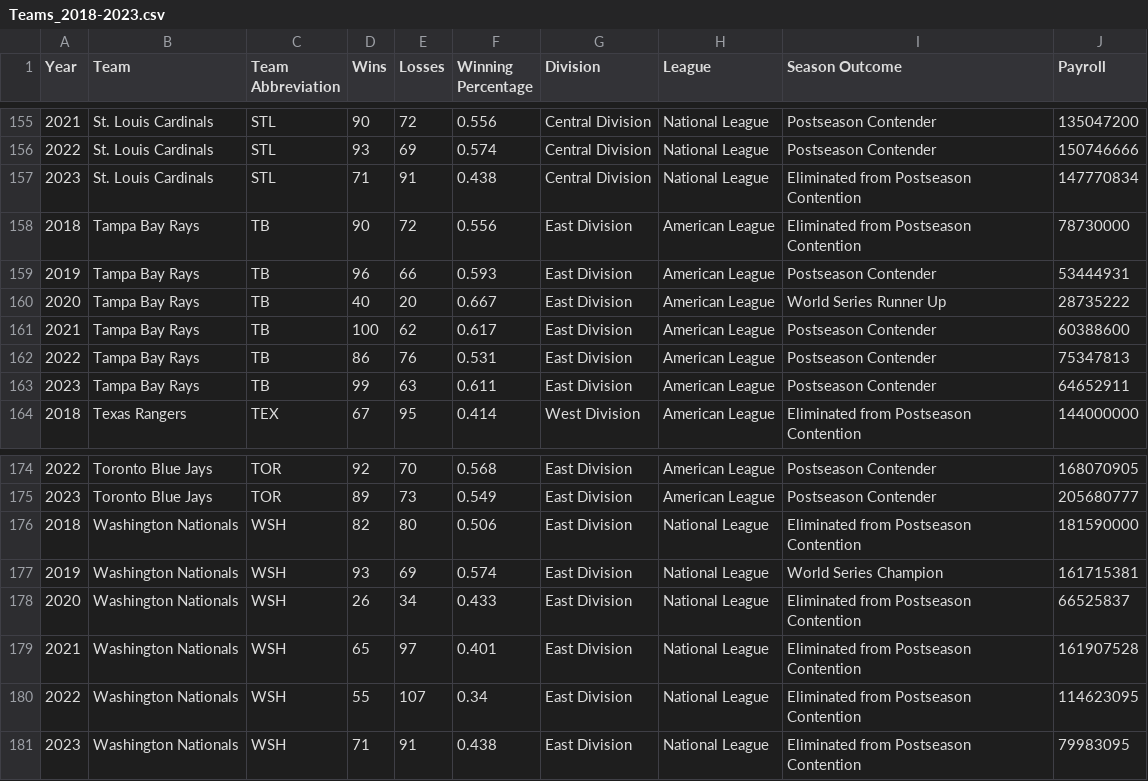
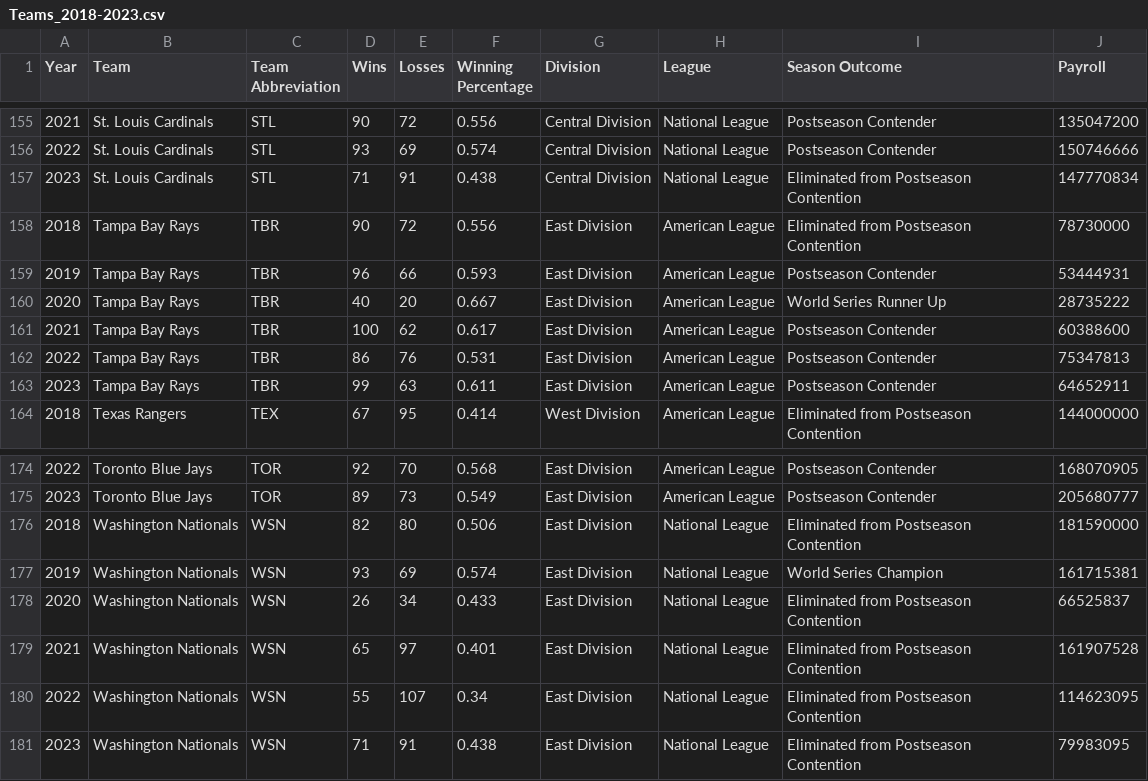
Before and after one commit to adelicer24/Senior-IS, a CSV file: mlb_data/Teams_2018-2023.csv, drawn as a sheet; only a part is shown, gaps mark what is left out; the diff covers the shown part only.

Commit message:
abbreviation changes

```diff
--- a/mlb_data/Teams_2018-2023.csv
+++ b/mlb_data/Teams_2018-2023.csv
@@ -157,8 +157,8 @@ Year,Team,Team Abbreviation,Wins,Losses,Winning Percentage,Division,League,Seaso
 2023,St. Louis Cardinals,STL,71,91,0.438,Central Division,National League,Eliminated from Postseason Contention,147770834
-2018,Tampa Bay Rays,TB,90,72,0.556,East Division,American League,Eliminated from Postseason Contention,78730000
-2019,Tampa Bay Rays,TB,96,66,0.593,East Division,American League,Postseason Contender,53444931
-2020,Tampa Bay Rays,TB,40,20,0.667,East Division,American League,World Series Runner Up,28735222
-2021,Tampa Bay Rays,TB,100,62,0.617,East Division,American League,Postseason Contender,60388600
-2022,Tampa Bay Rays,TB,86,76,0.531,East Division,American League,Postseason Contender,75347813
-2023,Tampa Bay Rays,TB,99,63,0.611,East Division,American League,Postseason Contender,64652911
+2018,Tampa Bay Rays,TBR,90,72,0.556,East Division,American League,Eliminated from Postseason Contention,78730000
+2019,Tampa Bay Rays,TBR,96,66,0.593,East Division,American League,Postseason Contender,53444931
+2020,Tampa Bay Rays,TBR,40,20,0.667,East Division,American League,World Series Runner Up,28735222
+2021,Tampa Bay Rays,TBR,100,62,0.617,East Division,American League,Postseason Contender,60388600
+2022,Tampa Bay Rays,TBR,86,76,0.531,East Division,American League,Postseason Contender,75347813
+2023,Tampa Bay Rays,TBR,99,63,0.611,East Division,American League,Postseason Contender,64652911
 2018,Texas Rangers,TEX,67,95,0.414,West Division,American League,Eliminated from Postseason Contention,144000000
@@ -175,7 +175,7 @@ Year,Team,Team Abbreviation,Wins,Losses,Winning Percentage,Division,League,Seaso
 2023,Toronto Blue Jays,TOR,89,73,0.549,East Division,American League,Postseason Contender,205680777
-2018,Washington Nationals,WSH,82,80,0.506,East Division,National League,Eliminated from Postseason Contention,181590000
-2019,Washington Nationals,WSH,93,69,0.574,East Division,National League,World Series Champion,161715381
-2020,Washington Nationals,WSH,26,34,0.433,East Division,National League,Eliminated from Postseason Contention,66525837
-2021,Washington Nationals,WSH,65,97,0.401,East Division,National League,Eliminated from Postseason Contention,161907528
-2022,Washington Nationals,WSH,55,107,0.34,East Division,National League,Eliminated from Postseason Contention,114623095
-2023,Washington Nationals,WSH,71,91,0.438,East Division,National League,Eliminated from Postseason Contention,79983095
+2018,Washington Nationals,WSN,82,80,0.506,East Division,National League,Eliminated from Postseason Contention,181590000
+2019,Washington Nationals,WSN,93,69,0.574,East Division,National League,World Series Champion,161715381
+2020,Washington Nationals,WSN,26,34,0.433,East Division,National League,Eliminated from Postseason Contention,66525837
+2021,Washington Nationals,WSN,65,97,0.401,East Division,National League,Eliminated from Postseason Contention,161907528
+2022,Washington Nationals,WSN,55,107,0.34,East Division,National League,Eliminated from Postseason Contention,114623095
+2023,Washington Nationals,WSN,71,91,0.438,East Division,National League,Eliminated from Postseason Contention,79983095
```
Also changed, not shown: 18 edited cells elsewhere in this file.
